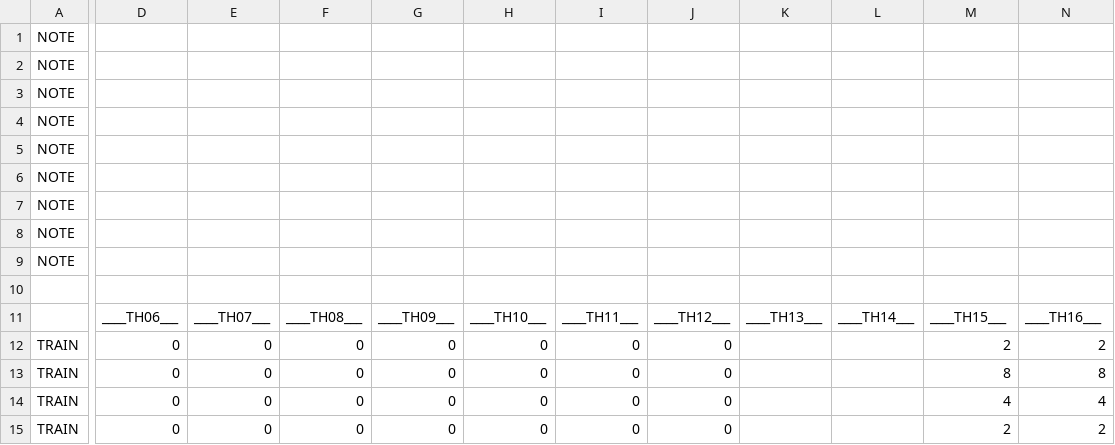
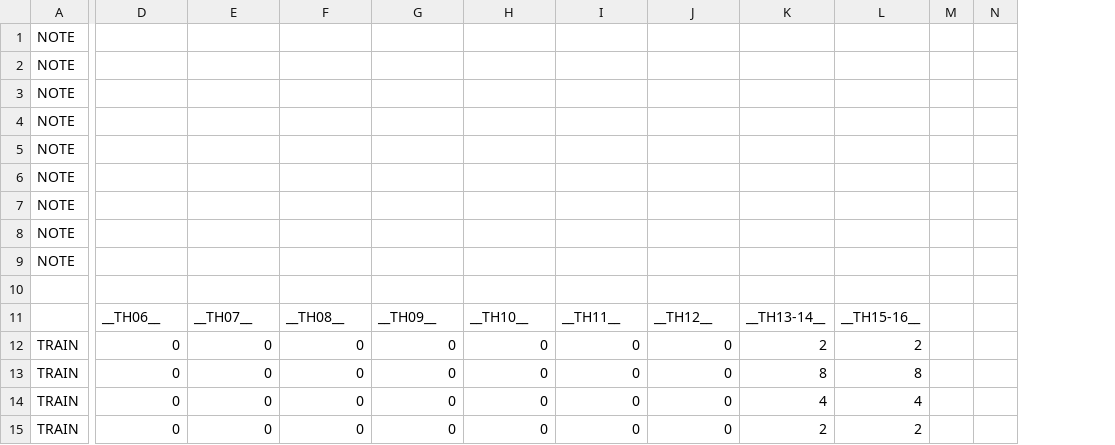
Before and after one commit to xbebenk/MBR_xbebenkMod, a CSV file: CSV/Attack/xbebenkMod-RootRider.csv, drawn as a sheet; only a part is shown, gaps mark what is left out; removed rows and columns are numbered as before the commit, all else as after; the diff covers the shown part only; the diff names each change by its address in the sheet, - before the commit and + after, or states it on an @@ line.

```diff
--- a/CSV/Attack/xbebenkMod-RootRider.csv
+++ b/CSV/Attack/xbebenkMod-RootRider.csv
-column K, row 11: ____TH13___
-column L, row 11: ____TH14___
+column M, empty
+column N, empty
-D11: ____TH06___
+D11: __TH06__
-E11: ____TH07___
+E11: __TH07__
-F11: ____TH08___
+F11: __TH08__
-G11: ____TH09___
+G11: __TH09__
-H11: ____TH10___
+H11: __TH10__
-I11: ____TH11___
+I11: __TH11__
-J11: ____TH12___
+J11: __TH12__
-K11: ____TH15___
+K11: __TH13-14__
-L11: ____TH16___
+L11: __TH15-16__
```
Also changed, not shown: 11 added rows, 5 removed rows and 10 edited cells elsewhere in this file, CSV/Attack/xbebenkMod-EdragLoon.csv, CSV/Attack/xbebenkMod-PushSpamYeti.csv, 5 other files.
